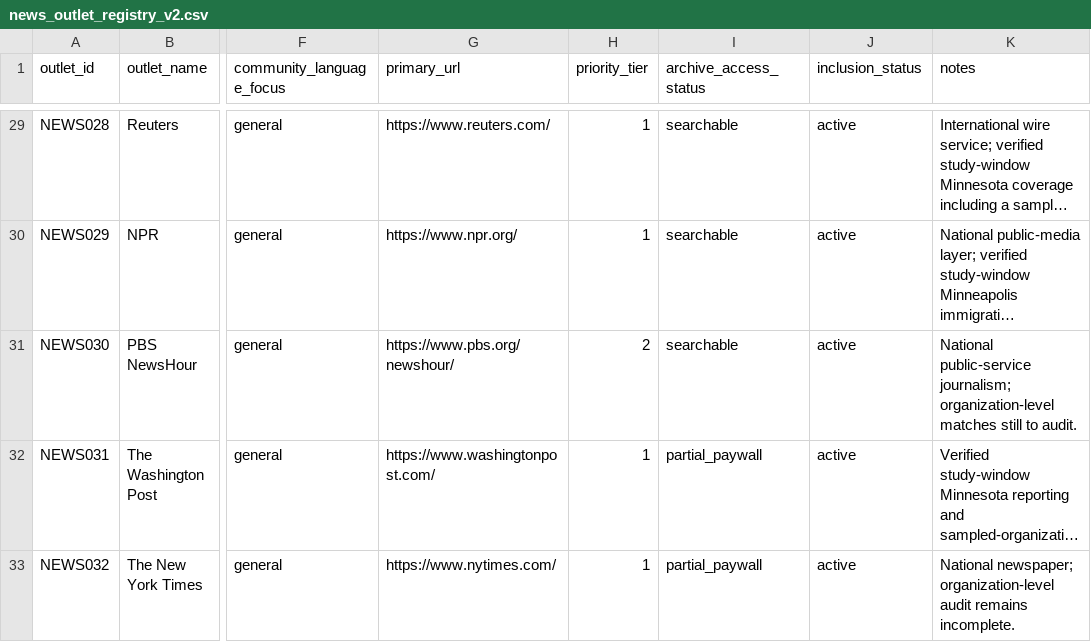
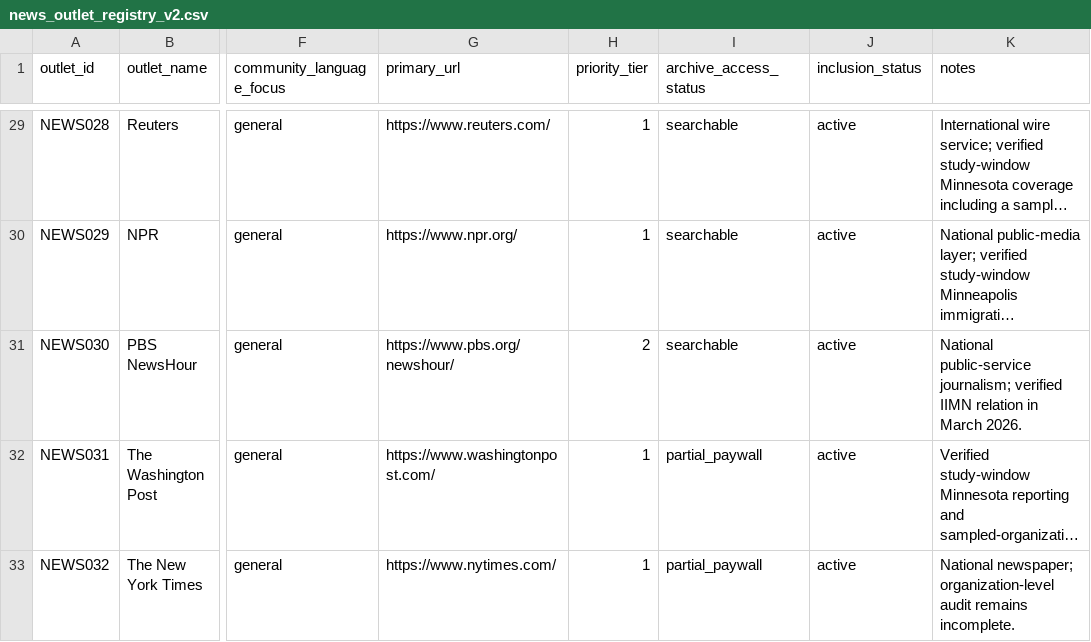
Before and after one commit to Endalk-Chala/twin-cities-affective-intermediation, a CSV file: platform_registry/news_outlet_registry_v2.csv, drawn as a sheet; only a part is shown, gaps mark what is left out; long unchanged cells end in …; the diff covers the shown part only; the diff names each change by its address in the sheet, - before the commit and + after, or states it on an @@ line.

```diff
--- a/platform_registry/news_outlet_registry_v2.csv
+++ b/platform_registry/news_outlet_registry_v2.csv
-K31 (notes): …public-service journalism; organization-level matches still to audit.
+K31 (notes): …public-service journalism; verified IIMN relation in March 2026.
```
Also changed, not shown: 2 added rows and 1 edited cell elsewhere in this file.
